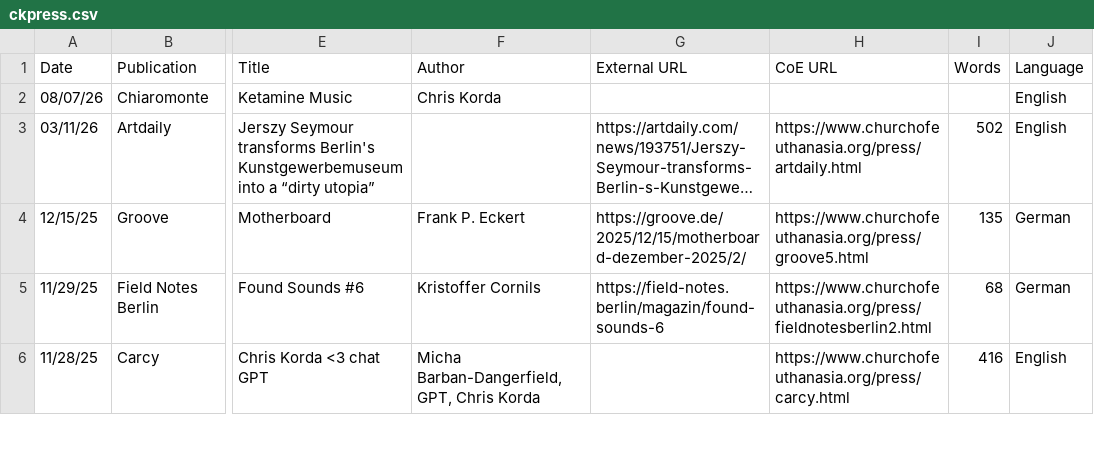
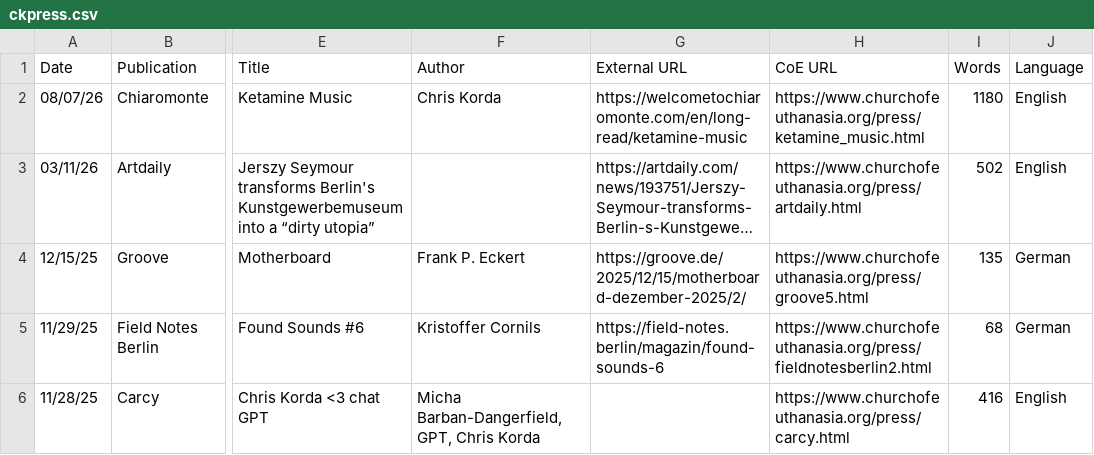
Before and after one commit to victimofleisure/victimofleisure.github.io, a CSV file: ckpress.csv, drawn as a sheet; only a part is shown, gaps mark what is left out; long unchanged cells end in …; the diff names each change by its address in the sheet, - before the commit and + after, or states it on an @@ line.

```diff
--- a/ckpress.csv
+++ b/ckpress.csv
-G2 (External URL): (empty)
+G2 (External URL): https://welcometochiaromonte.com/en/long-read/ketamine-music
-H2 (CoE URL): (empty)
+H2 (CoE URL): https://www.churchofeuthanasia.org/press/ketamine_music.html
-I2 (Words): (empty)
+I2 (Words): 1180
```
Also changed, not shown: 1 other file.
